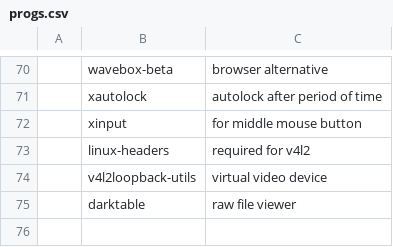
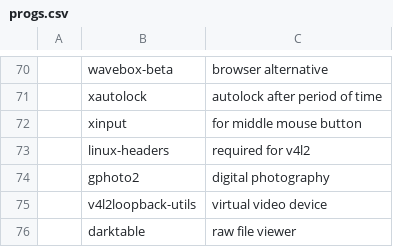
Before and after one commit to vlad-terin/LARBS, a CSV file: progs.csv, drawn as a sheet; only a part is shown, gaps mark what is left out; the diff names each change by its address in the sheet, - before the commit and + after, or states it on an @@ line.

Commit message:
Update progs.csv

```diff
--- a/progs.csv
+++ b/progs.csv
+row 74:  | gphoto2 | digital photography
```
